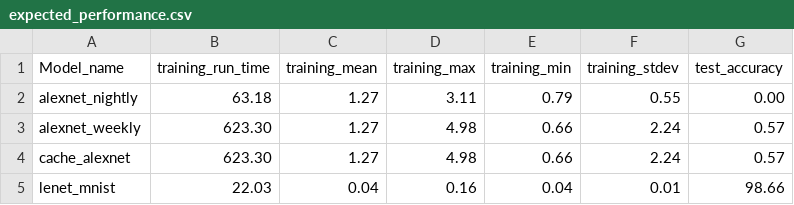
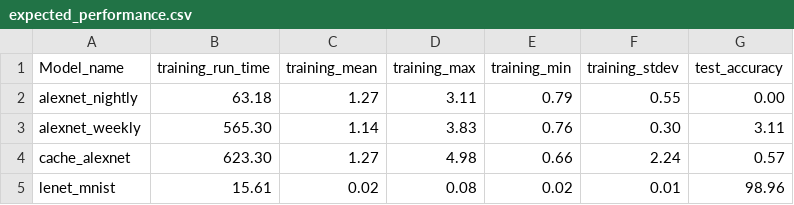
Before and after one commit to LLNL/lbann, a CSV file: bamboo/integration_tests/expected_values/catalyst/gcc4/expected_performance.csv, drawn as a sheet.

```diff
--- a/bamboo/integration_tests/expected_values/catalyst/gcc4/expected_performance.csv
+++ b/bamboo/integration_tests/expected_values/catalyst/gcc4/expected_performance.csv
@@ -2,4 +2,4 @@ Model_name,      training_run_time, training_mean, training_max, training_min, t
 alexnet_nightly, 63.18,             1.27,          3.11,         0.79,         0.55,           0.00
-alexnet_weekly,  623.30,            1.27,          4.98,         0.66,         2.24,           0.57
+alexnet_weekly,  565.30,            1.14,          3.83,         0.76,         0.30,           3.11
 cache_alexnet,   623.30,            1.27,          4.98,         0.66,         2.24,           0.57
-lenet_mnist,     22.03,             0.04,          0.16,         0.04,         0.01,           98.66
+lenet_mnist,     15.61,             0.02,          0.08,         0.02,         0.01,           98.96
```
Also changed, not shown: bamboo/integration_tests/expected_values/catalyst/clang4/expected_performance.csv, bamboo/integration_tests/expected_values/catalyst/gcc7/expected_performance.csv, 2 other files.
